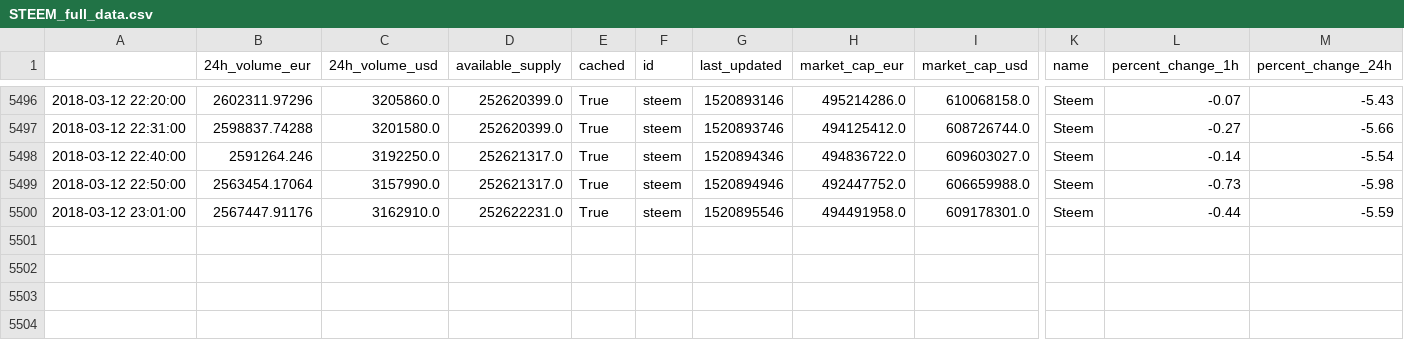
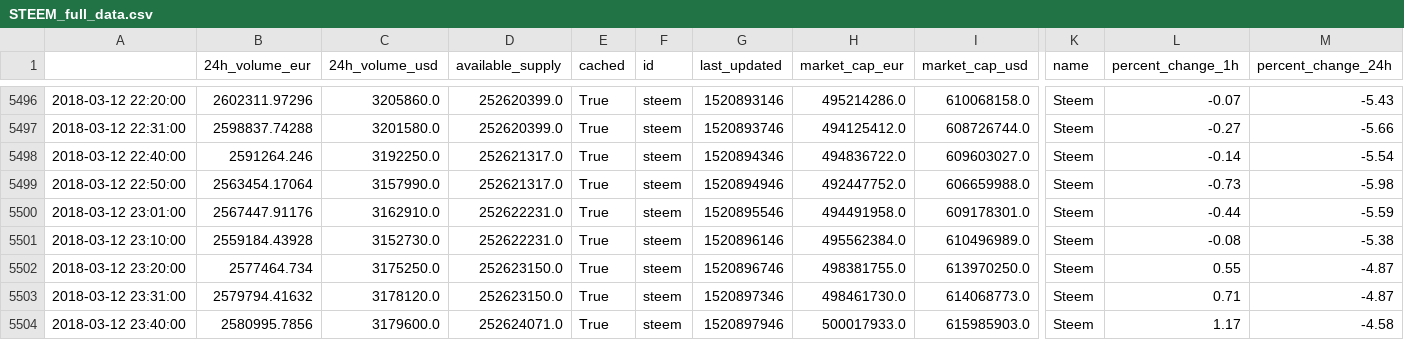
Before and after one commit to dxcv/finances, a CSV file: finances/market/data_base/crypto_currencies/STEEM_full_data.csv, drawn as a sheet; only a part is shown, gaps mark what is left out; rows hold the shown columns only; the diff names each change by its address in the sheet, - before the commit and + after, or states it on an @@ line.

```diff
--- a/finances/market/data_base/crypto_currencies/STEEM_full_data.csv
+++ b/finances/market/data_base/crypto_currencies/STEEM_full_data.csv
+row 5501: 2018-03-12 23:10:00 | 2559184.43928 | 3152730.0 | 252622231.0 | True | steem | 1520896146 | 495562384.0 | 610496989.0 | Steem | -0.08 | -5.38
+row 5502: 2018-03-12 23:20:00 | 2577464.734 | 3175250.0 | 252623150.0 | True | steem | 1520896746 | 498381755.0 | 613970250.0 | Steem | 0.55 | -4.87
+row 5503: 2018-03-12 23:31:00 | 2579794.41632 | 3178120.0 | 252623150.0 | True | steem | 1520897346 | 498461730.0 | 614068773.0 | Steem | 0.71 | -4.87
+row 5504: 2018-03-12 23:40:00 | 2580995.7856 | 3179600.0 | 252624071.0 | True | steem | 1520897946 | 500017933.0 | 615985903.0 | Steem | 1.17 | -4.58
```
Also changed, not shown: finances/market/data_base/crypto_currencies/ICX_full_data.csv, finances/market/data_base/crypto_currencies/QTUM_full_data.csv, 23 other files.
